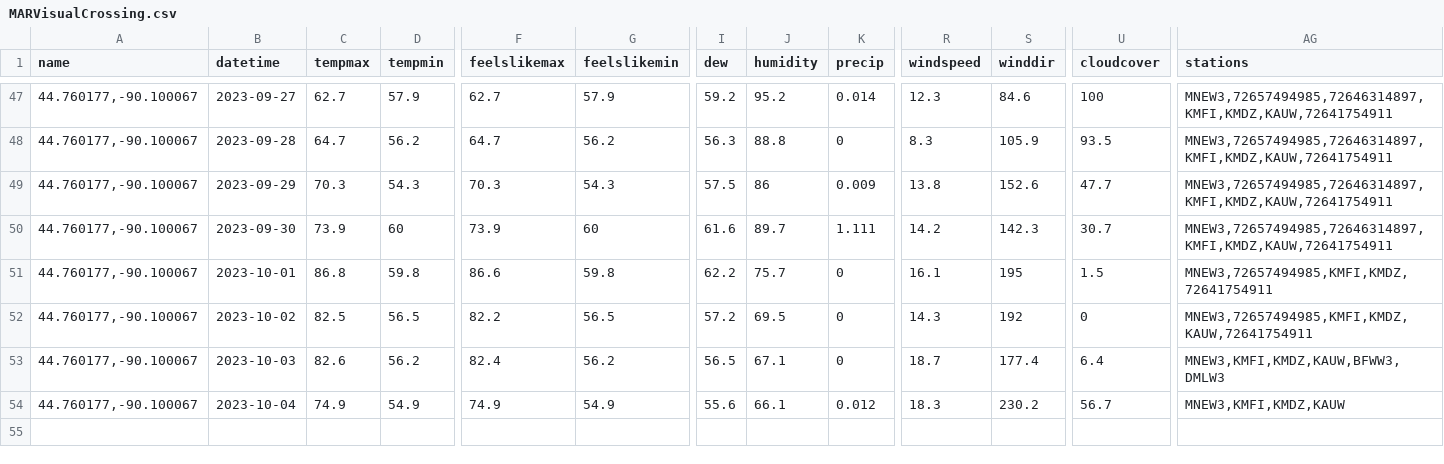
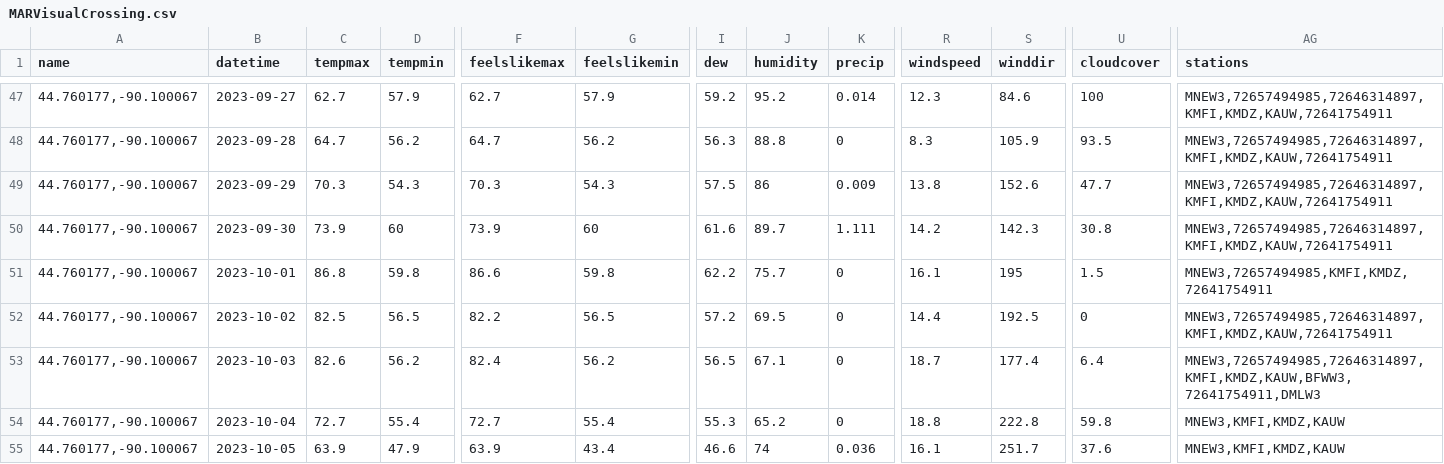
Before and after one commit to acperkins3/GDD-Plots-2023, a CSV file: MARVisualCrossing.csv, drawn as a sheet; only a part is shown, gaps mark what is left out; rows hold the shown columns only; the diff covers the shown part only; the diff names each change by its address in the sheet, - before the commit and + after, or states it on an @@ line.

```diff
--- a/MARVisualCrossing.csv
+++ b/MARVisualCrossing.csv
-U50 (cloudcover): 30.7
+U50 (cloudcover): 30.8
-R52 (windspeed): 14.3
+R52 (windspeed): 14.4
-S52 (winddir): 192
+S52 (winddir): 192.5
-AG52 (stations): MNEW3,72657494985,KMFI,KMDZ,KAUW,72641754911
+AG52 (stations): MNEW3,72657494985,72646314897,KMFI,KMDZ,KAUW,72641754911
-AG53 (stations): MNEW3,KMFI,KMDZ,KAUW,BFWW3,DMLW3
+AG53 (stations): MNEW3,72657494985,72646314897,KMFI,KMDZ,KAUW,BFWW3,72641754911,DMLW3
-C54 (tempmax): 74.9
+C54 (tempmax): 72.7
-D54 (tempmin): 54.9
+D54 (tempmin): 55.4
-F54 (feelslikemax): 74.9
+F54 (feelslikemax): 72.7
-G54 (feelslikemin): 54.9
+G54 (feelslikemin): 55.4
-I54 (dew): 55.6
+I54 (dew): 55.3
-J54 (humidity): 66.1
+J54 (humidity): 65.2
-K54 (precip): 0.012
+K54 (precip): 0
-R54 (windspeed): 18.3
+R54 (windspeed): 18.8
-S54 (winddir): 230.2
+S54 (winddir): 222.8
-U54 (cloudcover): 56.7
+U54 (cloudcover): 59.8
+row 55: 44.760177,-90.100067 | 2023-10-05 | 63.9 | 47.9 | 63.9 | 43.4 | 46.6 | 74 | 0.036 | 16.1 | 251.7 | 37.6 | MNEW3,KMFI,KMDZ,KAUW
```
Also changed, not shown: 7 edited cells elsewhere in this file, ARLVisualCrossing.csv, Arlington_existing.csv, 12 other files.
